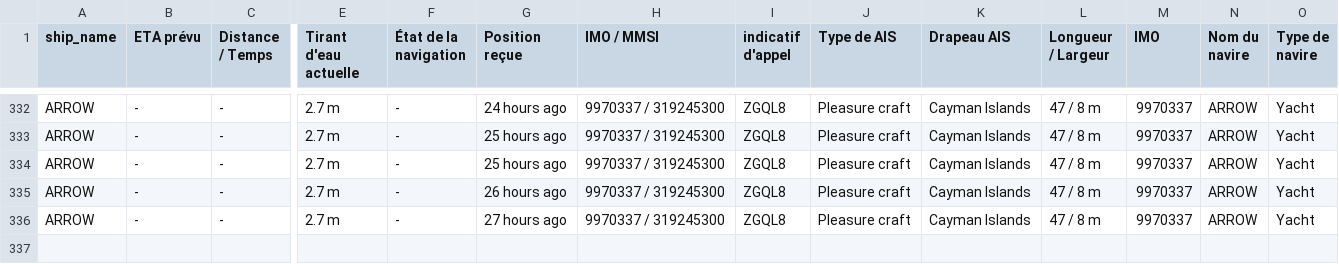
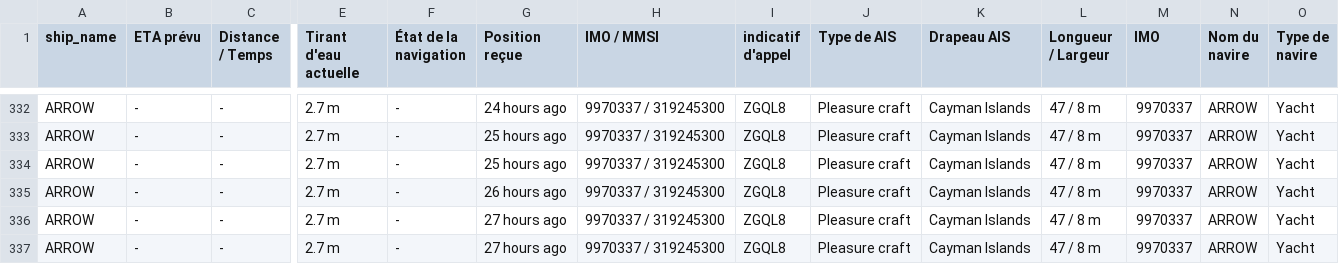
Before and after one commit to ZouarhiYassmin/ais-dataset-vesselfinder, a CSV file: data/ARROW.csv, drawn as a sheet; only a part is shown, gaps mark what is left out; rows hold the shown columns only; the diff names each change by its address in the sheet, - before the commit and + after, or states it on an @@ line.

```diff
--- a/data/ARROW.csv
+++ b/data/ARROW.csv
+row 337: ARROW | - | - | 2.7 m | - | 27 hours ago | 9970337 / 319245300 | ZGQL8 | Pleasure craft | Cayman Islands | 47 / 8 m | 9970337 | ARROW | Yacht
```
Also changed, not shown: data/FORTUNATE_SUN.csv, data/FRYDERYK_CHOPIN.csv, 5 other files.
